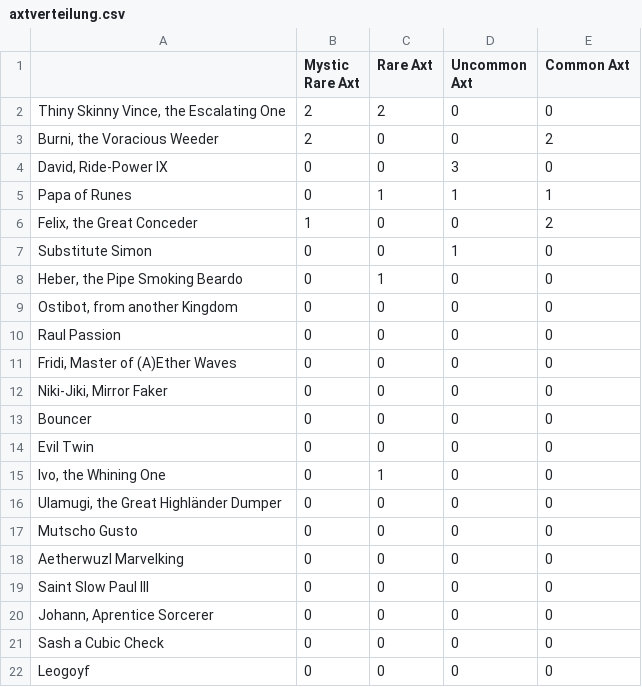
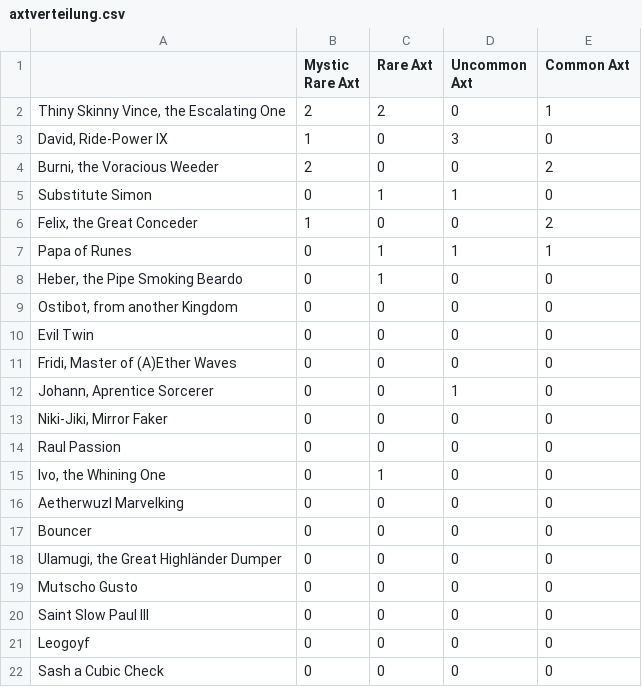
Before and after one commit to mugi555oca/slaughtergames, a CSV file: axtverteilung.csv, drawn as a sheet.

```diff
--- a/axtverteilung.csv
+++ b/axtverteilung.csv
@@ -1,22 +1,22 @@
 ;Mystic Rare Axt;Rare Axt;Uncommon Axt;Common Axt
-Thiny Skinny Vince, the Escalating One;2;2;0;0
+Thiny Skinny Vince, the Escalating One;2;2;0;1
+David, Ride-Power IX;1;0;3;0
 Burni, the Voracious Weeder;2;0;0;2
-David, Ride-Power IX;0;0;3;0
+Substitute Simon;0;1;1;0
+Felix, the Great Conceder;1;0;0;2
 Papa of Runes;0;1;1;1
-Felix, the Great Conceder;1;0;0;2
-Substitute Simon;0;0;1;0
 Heber, the Pipe Smoking Beardo;0;1;0;0
 Ostibot, from another Kingdom;0;0;0;0
+Evil Twin;0;0;0;0
+Fridi, Master of (A)Ether Waves;0;0;0;0
+Johann, Aprentice Sorcerer;0;0;1;0
+Niki-Jiki, Mirror Faker;0;0;0;0
 Raul Passion;0;0;0;0
-Fridi, Master of (A)Ether Waves;0;0;0;0
-Niki-Jiki, Mirror Faker;0;0;0;0
+Ivo, the Whining One;0;1;0;0
+Aetherwuzl Marvelking;0;0;0;0
 Bouncer;0;0;0;0
-Evil Twin;0;0;0;0
-Ivo, the Whining One;0;1;0;0
 Ulamugi, the Great Highländer Dumper;0;0;0;0
 Mutscho Gusto;0;0;0;0
-Aetherwuzl Marvelking;0;0;0;0
 Saint Slow Paul III;0;0;0;0
-Johann, Aprentice Sorcerer;0;0;0;0
+Leogoyf;0;0;0;0
 Sash a Cubic Check;0;0;0;0
-Leogoyf;0;0;0;0
```
Also changed, not shown: User_Profiles.csv, 4 other files.
